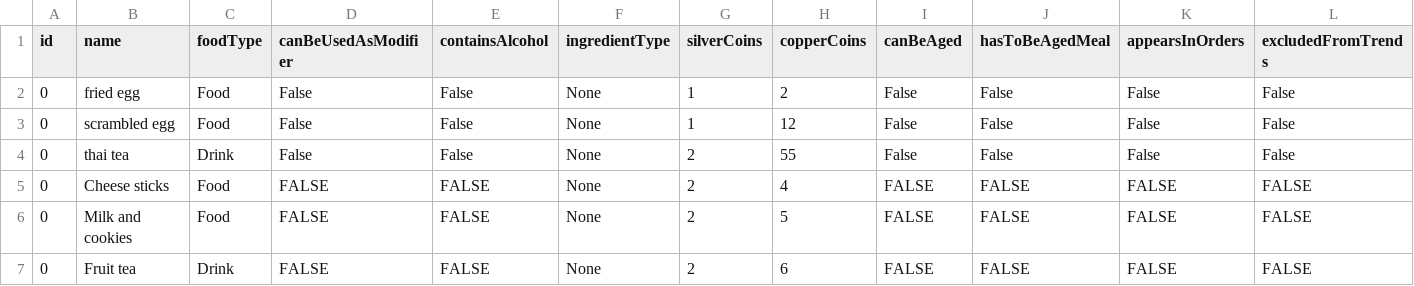
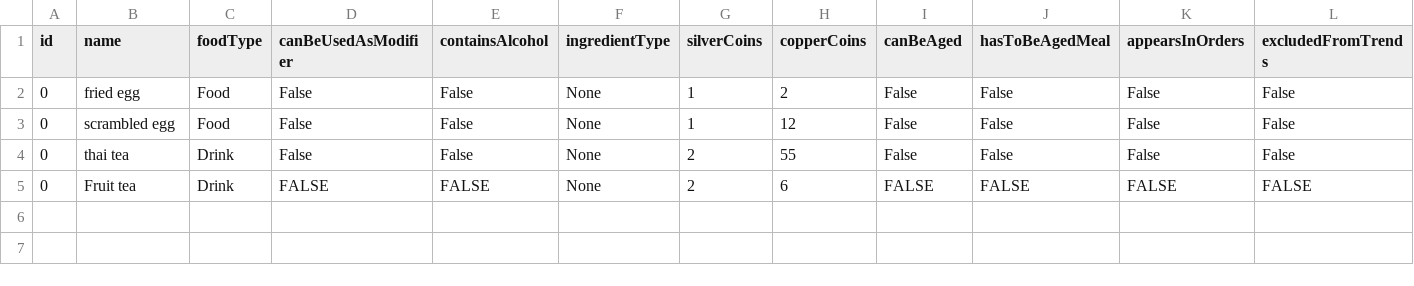
Before and after one commit to romanmatv/travelers-rest-bulk-mod, a CSV file: CustomItems/Example/itemList1.csv, drawn as a sheet; only a part is shown; rows hold the shown columns only; the diff names each change by its address in the sheet, - before the commit and + after, or states it on an @@ line.

```diff
--- a/CustomItems/Example/itemList1.csv
+++ b/CustomItems/Example/itemList1.csv
-row 5: 0 | Cheese sticks | Food | FALSE | FALSE | None | 2 | 4 | FALSE | FALSE | FALSE | FALSE
-row 6: 0 | Milk and cookies | Food | FALSE | FALSE | None | 2 | 5 | FALSE | FALSE | FALSE | FALSE
```
Also changed, not shown: 8 other files.
